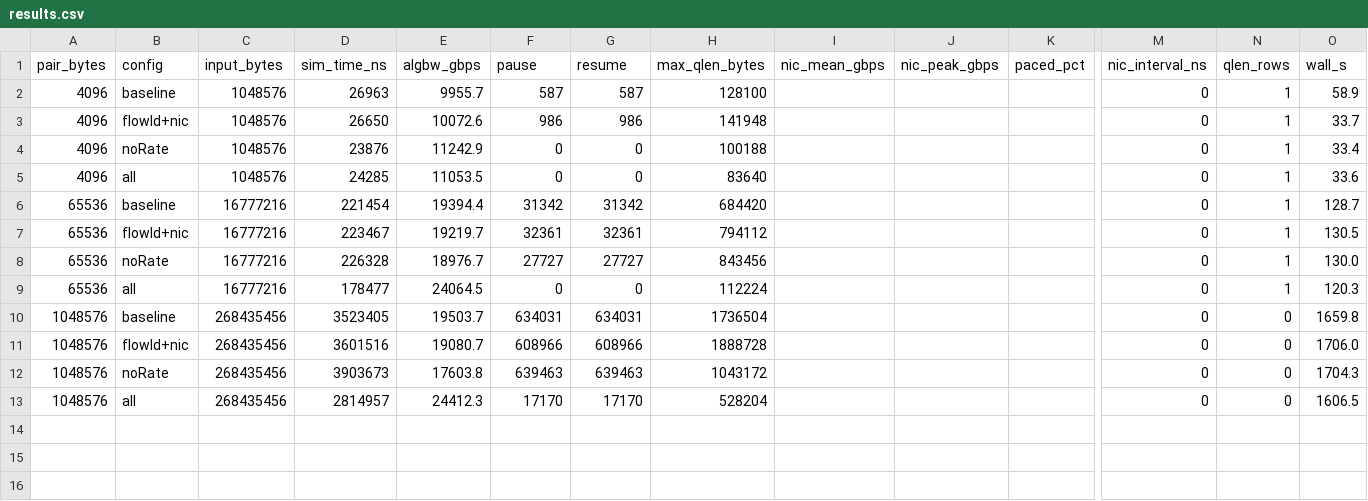
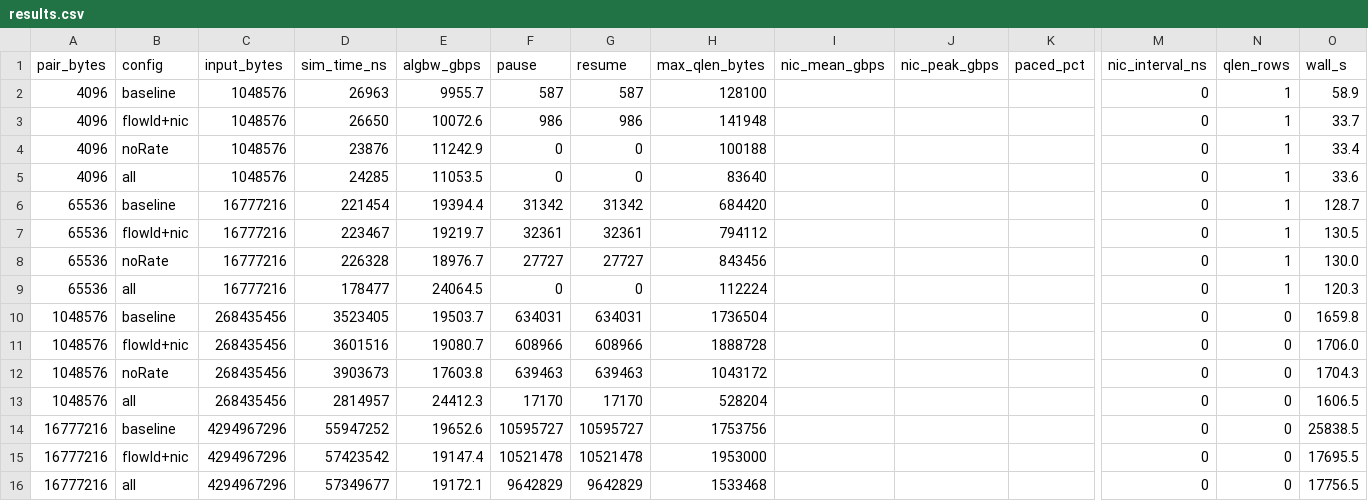
Before and after one commit to Woooooffy/ns-3-alibabacloud, a CSV file: simulation/scratch/sweep_results/rail_optimized_256gpu_dual_plane_ack/results.csv, drawn as a sheet; only a part is shown, gaps mark what is left out; rows hold the shown columns only; the diff names each change by its address in the sheet, - before the commit and + after, or states it on an @@ line.

```diff
--- a/simulation/scratch/sweep_results/rail_optimized_256gpu_dual_plane_ack/results.csv
+++ b/simulation/scratch/sweep_results/rail_optimized_256gpu_dual_plane_ack/results.csv
+row 14: 16777216 | baseline | 4294967296 | 55947252 | 19652.6 | 10595727 | 10595727 | 1753756 |  |  |  | 0 | 0 | 25838.5
+row 15: 16777216 | flowId+nic | 4294967296 | 57423542 | 19147.4 | 10521478 | 10521478 | 1953000 |  |  |  | 0 | 0 | 17695.5
+row 16: 16777216 | all | 4294967296 | 57349677 | 19172.1 | 9642829 | 9642829 | 1533468 |  |  |  | 0 | 0 | 17756.5
```
Also changed, not shown: 32 other files.
